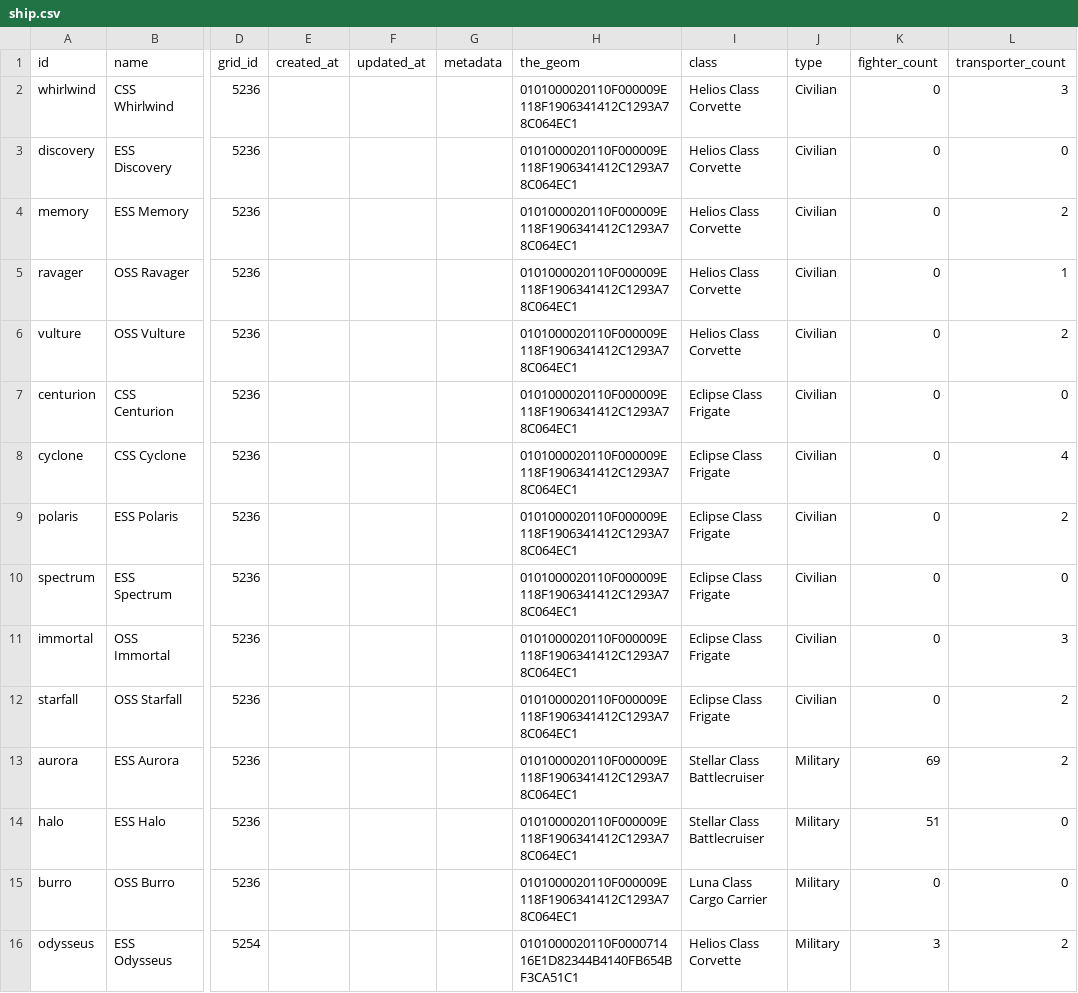
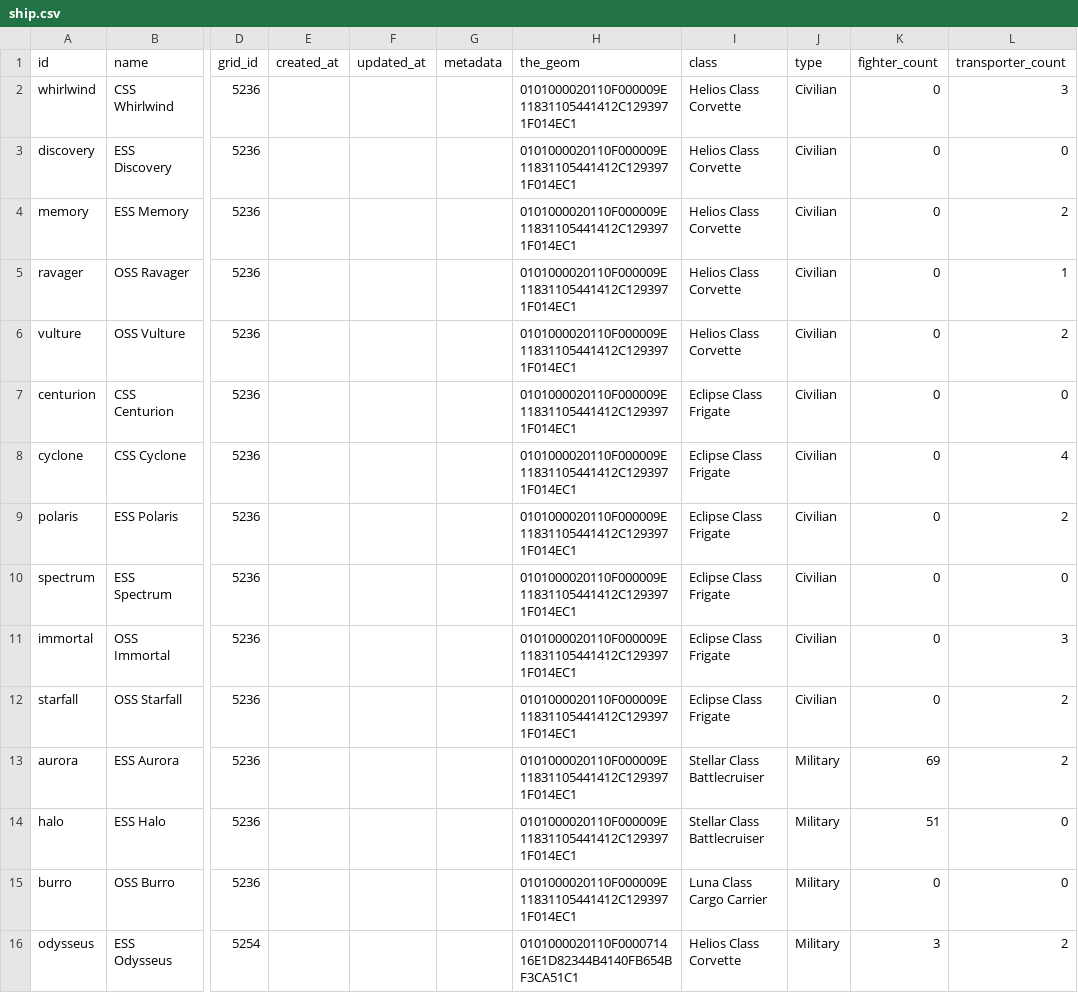
Before and after one commit to OdysseusLarp/odysseus-backend, a CSV file: db/data/ship.csv, drawn as a sheet; only a part is shown, gaps mark what is left out; the diff covers the shown part only; the diff names each change by its address in the sheet, - before the commit and + after, or states it on an @@ line.

```diff
--- a/db/data/ship.csv
+++ b/db/data/ship.csv
-H2:H15 (the_geom): 0101000020110F000009E118F1906341412C1293A78C064EC1
+H2:H15 (the_geom): 0101000020110F000009E11831105441412C1293971F014EC1
```
Also changed, not shown: 13 edited cells elsewhere in this file, db/data/artifacts.csv, 7 other files.
